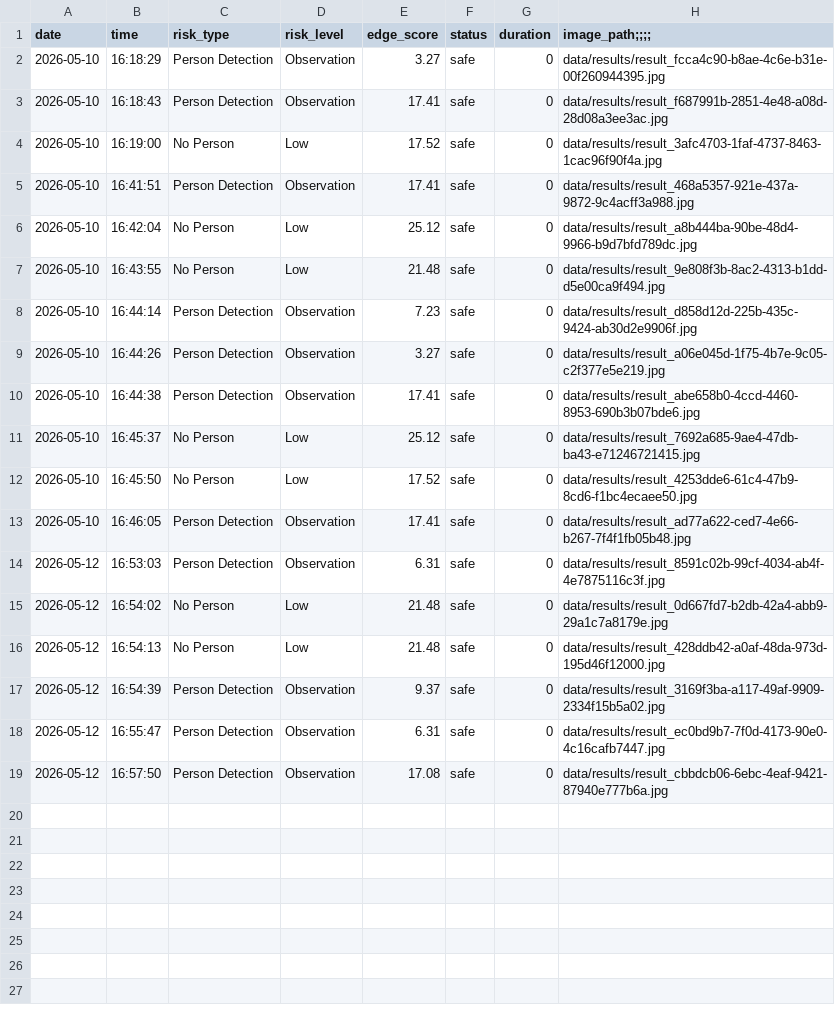
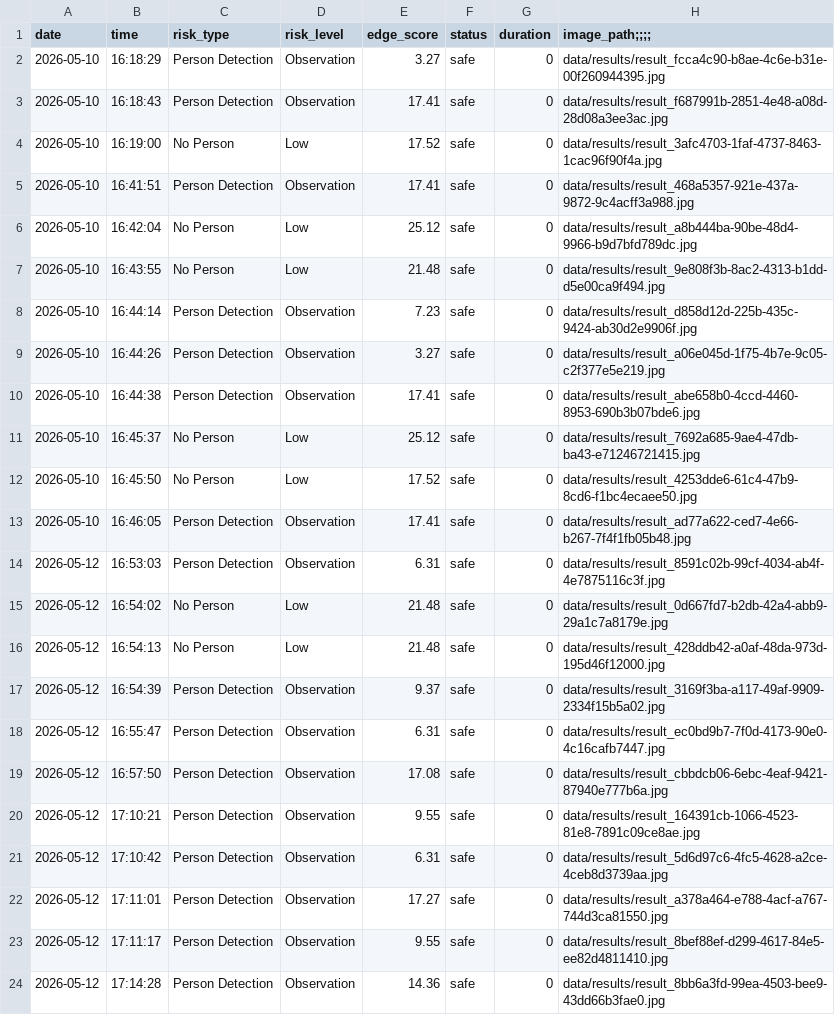
Before and after one commit to ludiemert/AI_Safety_Guardian, a CSV file: data/risk_history.csv, drawn as a sheet; the diff names each change by its address in the sheet, - before the commit and + after, or states it on an @@ line.

```diff
--- a/data/risk_history.csv
+++ b/data/risk_history.csv
+row 20: 2026-05-12 | 17:10:21 | Person Detection | Observation | 9.55 | safe | 0 | data/results/result_164391cb-1066-4523-81e8-7891c09ce8ae.jpg
+row 21: 2026-05-12 | 17:10:42 | Person Detection | Observation | 6.31 | safe | 0 | data/results/result_5d6d97c6-4fc5-4628-a2ce-4ceb8d3739aa.jpg
+row 22: 2026-05-12 | 17:11:01 | Person Detection | Observation | 17.27 | safe | 0 | data/results/result_a378a464-e788-4acf-a767-744d3ca81550.jpg
+row 23: 2026-05-12 | 17:11:17 | Person Detection | Observation | 9.55 | safe | 0 | data/results/result_8bef88ef-d299-4617-84e5-ee82d4811410.jpg
+row 24: 2026-05-12 | 17:14:28 | Person Detection | Observation | 14.36 | safe | 0 | data/results/result_8bb6a3fd-99ea-4503-bee9-43dd66b3fae0.jpg
```
Also changed, not shown: 13 other files.
